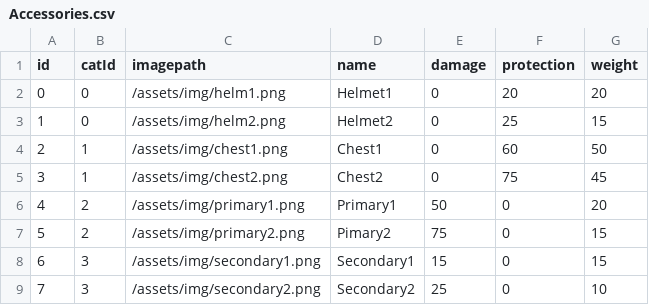
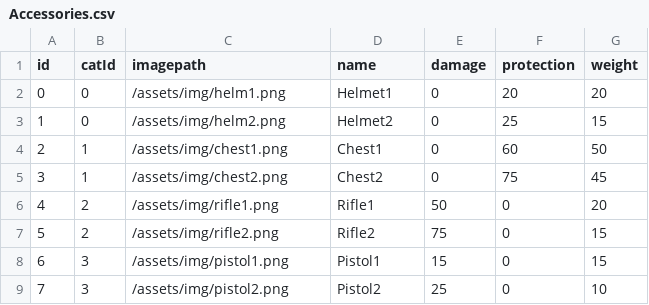
Before and after one commit to TheAsianGang/CodeIgniter3.1-starter4, a CSV file: data/Accessories.csv, drawn as a sheet.

```diff
--- a/data/Accessories.csv
+++ b/data/Accessories.csv
@@ -5,5 +5,5 @@ id,catId,imagepath,name,damage,protection,weight
 3,1,/assets/img/chest2.png,Chest2,0,75,45
-4,2,/assets/img/primary1.png,Primary1,50,0,20
-5,2,/assets/img/primary2.png,Pimary2,75,0,15
-6,3,/assets/img/secondary1.png,Secondary1,15,0,15
-7,3,/assets/img/secondary2.png,Secondary2,25,0,10
+4,2,/assets/img/rifle1.png,Rifle1,50,0,20
+5,2,/assets/img/rifle2.png,Rifle2,75,0,15
+6,3,/assets/img/pistol1.png,Pistol1,15,0,15
+7,3,/assets/img/pistol2.png,Pistol2,25,0,10
```
Also changed, not shown: 11 other files.
